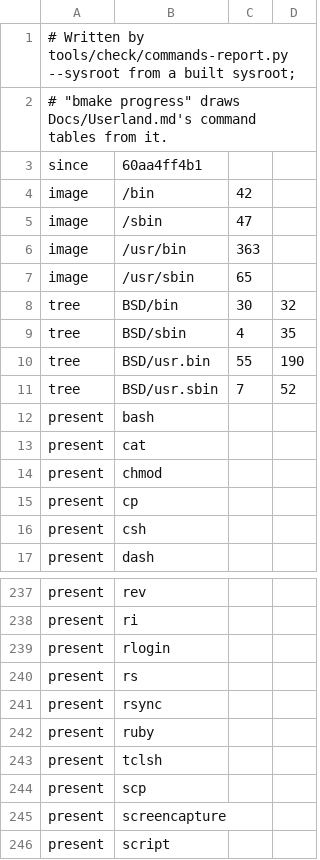
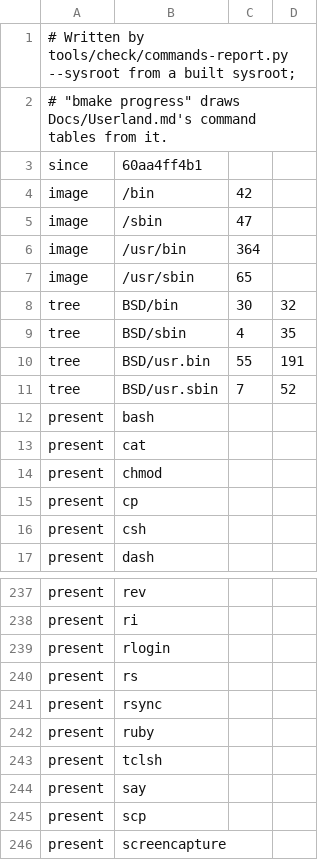
Before and after one commit to minkaros/minkar, a TSV file: Docs/progress/commands.tsv, drawn as a sheet; only a part is shown, gaps mark what is left out; the shorter side is filled out with more unchanged rows.

```diff
--- a/Docs/progress/commands.tsv
+++ b/Docs/progress/commands.tsv
@@ -5,3 +5,3 @@ image	/bin	42
 image	/sbin	47
-image	/usr/bin	363
+image	/usr/bin	364
 image	/usr/sbin	65
@@ -9,3 +9,3 @@ tree	BSD/bin	30	32
 tree	BSD/sbin	4	35
-tree	BSD/usr.bin	55	190
+tree	BSD/usr.bin	55	191
 tree	BSD/usr.sbin	7	52
@@ -243,2 +243,3 @@ present	ruby
 present	tclsh
+present	say
 present	scp
```
Also changed, not shown: 11 other files.
